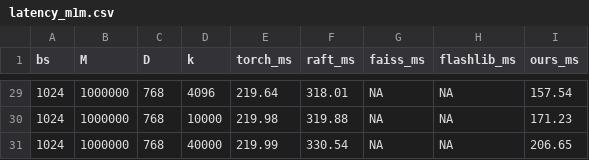
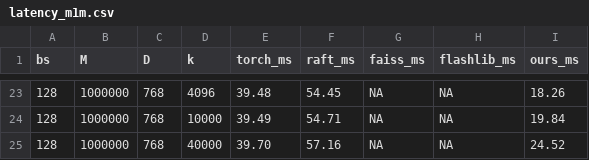
Before and after one commit to Heisenberg-Yin/LiteTopK, a CSV file: latency_m1m.csv, drawn as a sheet; only a part is shown, gaps mark what is left out; the diff covers the shown part only.

```diff
--- a/latency_m1m.csv
+++ b/latency_m1m.csv
@@ -29,3 +23,3 @@ bs,M,D,k,torch_ms,raft_ms,faiss_ms,flashlib_ms,ours_ms
-1024,1000000,768,4096,219.64,318.01,NA,NA,157.54
-1024,1000000,768,10000,219.98,319.88,NA,NA,171.23
-1024,1000000,768,40000,219.99,330.54,NA,NA,206.65
+128,1000000,768,4096,39.48,54.45,NA,NA,18.26
+128,1000000,768,10000,39.49,54.71,NA,NA,19.84
+128,1000000,768,40000,39.70,57.16,NA,NA,24.52
```
Also changed, not shown: 3 added rows, 9 removed rows and 54 edited cells elsewhere in this file, 7 other files.
